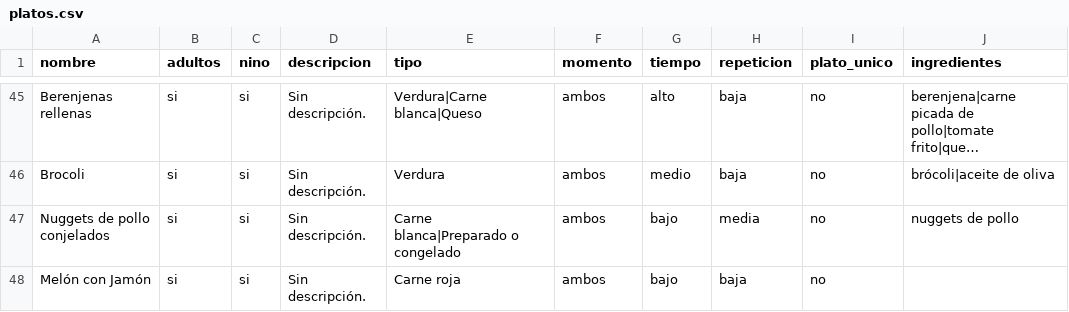
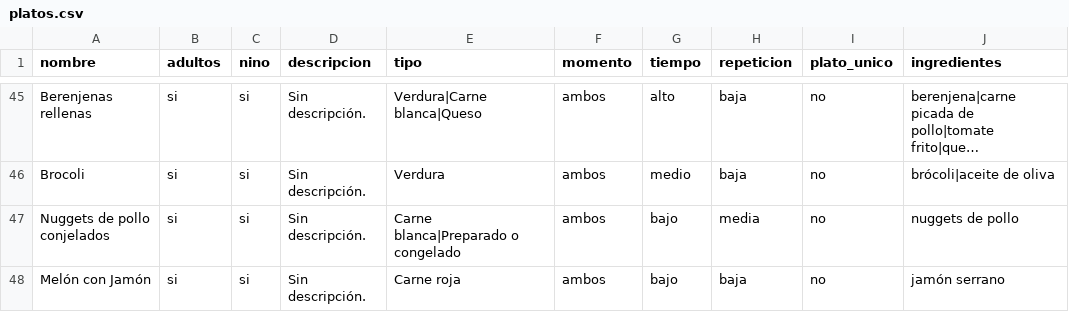
Before and after one commit to diegocalvogit/planificador-comida, a CSV file: datos/platos.csv, drawn as a sheet; only a part is shown, gaps mark what is left out; long unchanged cells end in ….

Commit message:
Menu Semanal: actualizar datos/platos.csv

```diff
--- a/datos/platos.csv
+++ b/datos/platos.csv
@@ -47,2 +47,2 @@ Brocoli;si;si;Sin descripción.;Verdura;ambos;medio;baja;no;brócoli|aceite de o
 Nuggets de pollo conjelados;si;si;Sin descripción.;Carne blanca|Preparado o congelado;ambos;bajo;media;no;nuggets de pollo
-Melón con Jamón;si;si;Sin descripción.;Carne roja;ambos;bajo;baja;no;
+Melón con Jamón;si;si;Sin descripción.;Carne roja;ambos;bajo;baja;no;jamón serrano
```
